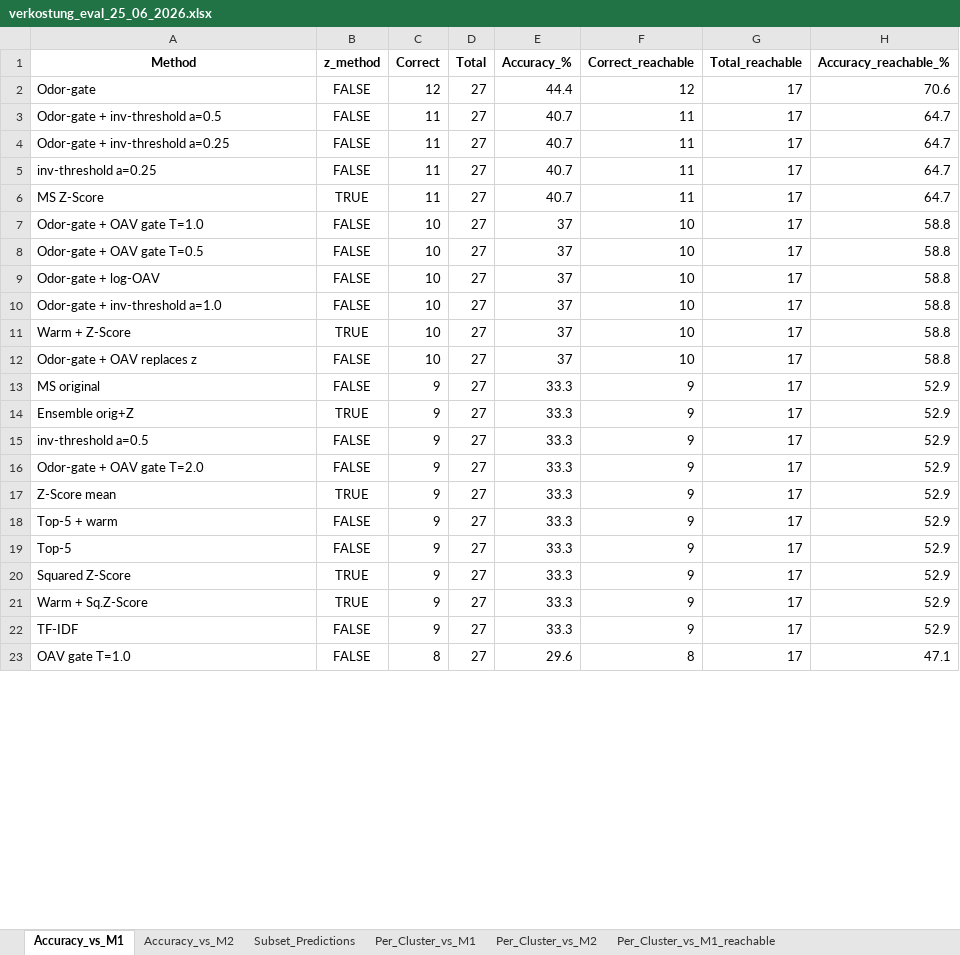
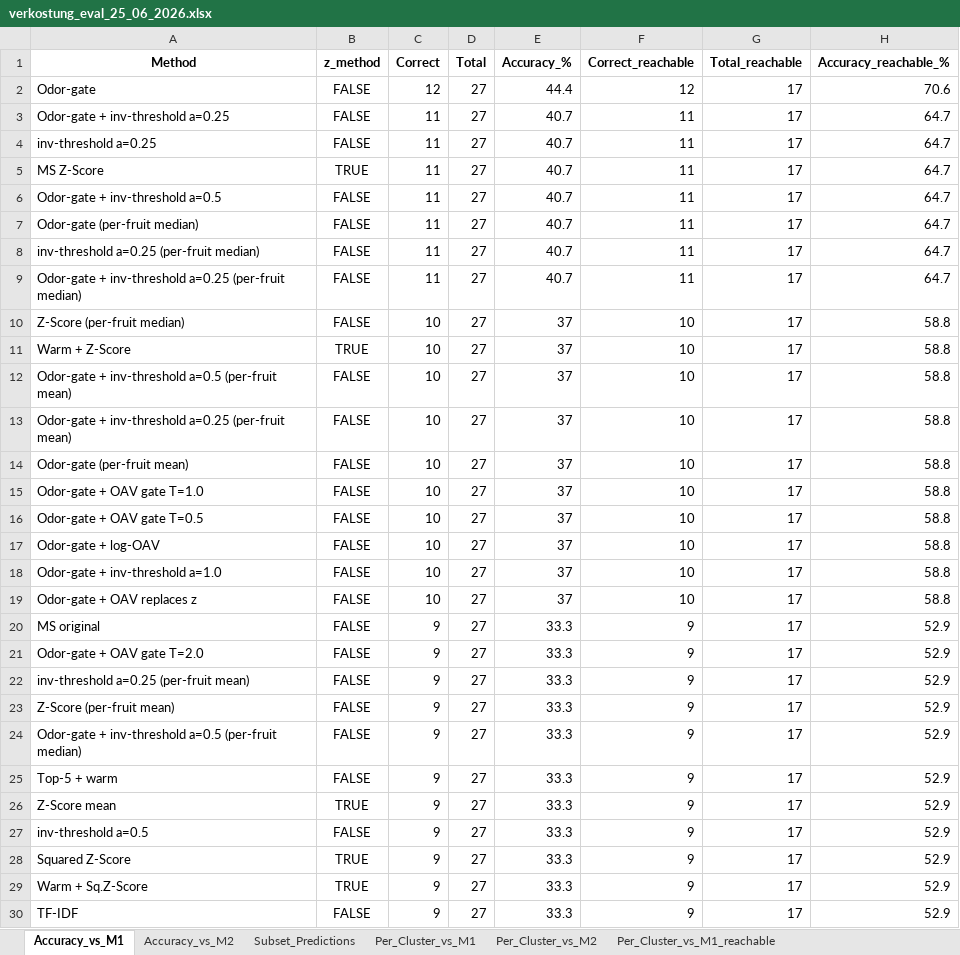
Before and after one commit to fredboneML/Flavour_Agent, an Excel workbook: outputs/verkostung_eval_25_06_2026.xlsx, sheet Accuracy_vs_M1, drawn as a sheet; only a part is shown; the shorter side is filled out with more unchanged rows; values as stored, in another font and other column widths than the file's, no borders; addresses are those after the commit; the diff covers the shown part only; the diff names each change by its address in the sheet, - before the commit and + after, or states it on an @@ line.

Commit message:
feat: add per-fruit denominator variants of the top methods
Add apply_per_fruit_zscore (ms_scoring): z-score denominator computed per fruit
(Rezepturbezeichnung, all-fruit fallback for sparse fruits). Wire 10 per-fruit
variants into build_variants — Z-Score, Odor-gate, inv-threshold a=0.25,
Odor-gate+inv a=0.25/0.5, each with per-fruit mean and median (46 methods total,
all computed for 3,981 recipes).

Sanity: Z-Score (per-fruit mean/median) reproduce 52.9/58.8% on the 17 (all
strawberry -> per-fruit = strawberry-scoped). Odor-gate (curated AvgMeli) still
champion at 70.6/55; per-fruit median variants competitive at 64.7/55 (edge MS
Z-Score on M2). Order sheets best-first by M1 then M2 reachable; update notebook
ranked-guide cell.

```diff
--- a/outputs/verkostung_eval_25_06_2026.xlsx (sheet Accuracy_vs_M1)
+++ b/outputs/verkostung_eval_25_06_2026.xlsx (sheet Accuracy_vs_M1)
@@ row 3 moved to row 6: Odor-gate + inv-threshold a=0.5 @@
+row 7: Odor-gate (per-fruit median) | FALSE | 11 | 27 | 40.7 | 11 | 17 | 64.7
+row 8: inv-threshold a=0.25 (per-fruit median) | FALSE | 11 | 27 | 40.7 | 11 | 17 | 64.7
+row 9: Odor-gate + inv-threshold a=0.25 (per-fruit median) | FALSE | 11 | 27 | 40.7 | 11 | 17 | 64.7
+row 10: Z-Score (per-fruit median) | FALSE | 10 | 27 | 37 | 10 | 17 | 58.8
+row 12: Odor-gate + inv-threshold a=0.5 (per-fruit mean) | FALSE | 10 | 27 | 37 | 10 | 17 | 58.8
+row 13: Odor-gate + inv-threshold a=0.25 (per-fruit mean) | FALSE | 10 | 27 | 37 | 10 | 17 | 58.8
+row 14: Odor-gate (per-fruit mean) | FALSE | 10 | 27 | 37 | 10 | 17 | 58.8
@@ row 16 moved to row 21: Odor-gate + OAV gate T=2.0 @@
+row 22: inv-threshold a=0.25 (per-fruit mean) | FALSE | 9 | 27 | 33.3 | 9 | 17 | 52.9
-A23 (Method): Ensemble orig+Z
+A23 (Method): Z-Score (per-fruit mean)
-B23 (z_method): TRUE
+B23 (z_method): FALSE
+row 24: Odor-gate + inv-threshold a=0.5 (per-fruit median) | FALSE | 9 | 27 | 33.3 | 9 | 17 | 52.9
@@ row 18 moved to row 25: Top-5 + warm @@
@@ row 17 moved to row 26: Z-Score mean @@
@@ row 19 moved to row 32: Top-5 @@
```
Also changed, not shown: 1 added row and 7 moved rows elsewhere in this sheet, sheet All_Predictions_AllMethods, sheet ZMethods_Reachable_17, sheet Accuracy_vs_M2, sheet Per_Cluster_vs_M2, sheet Per_Cluster_vs_M1, sheet Subset_Predictions, 2 more sheets, 3 other files.
